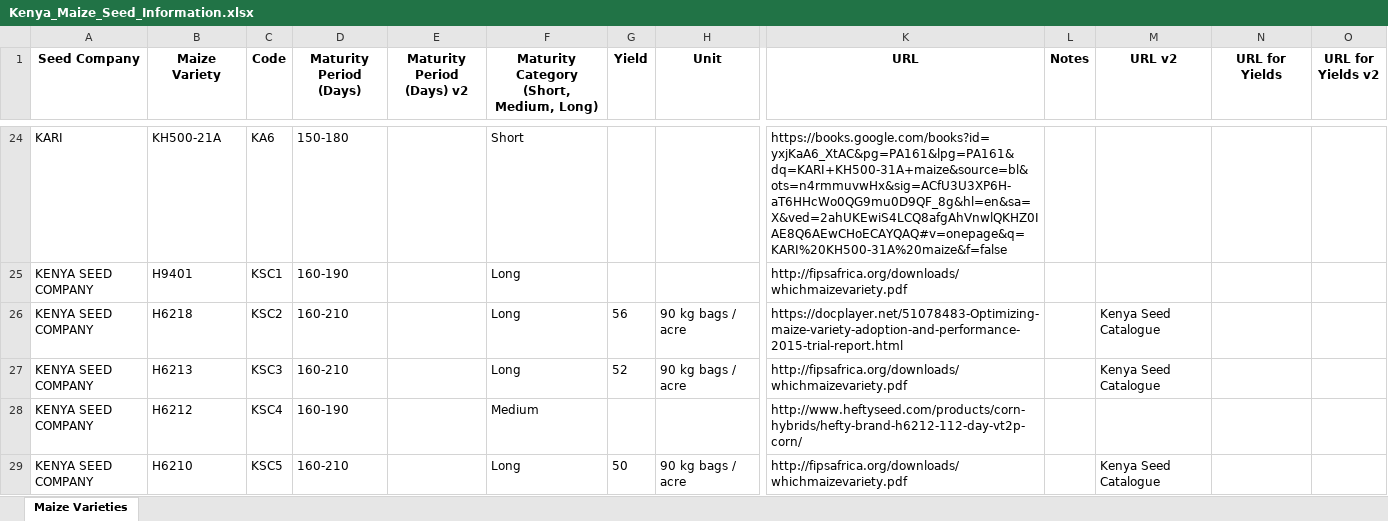
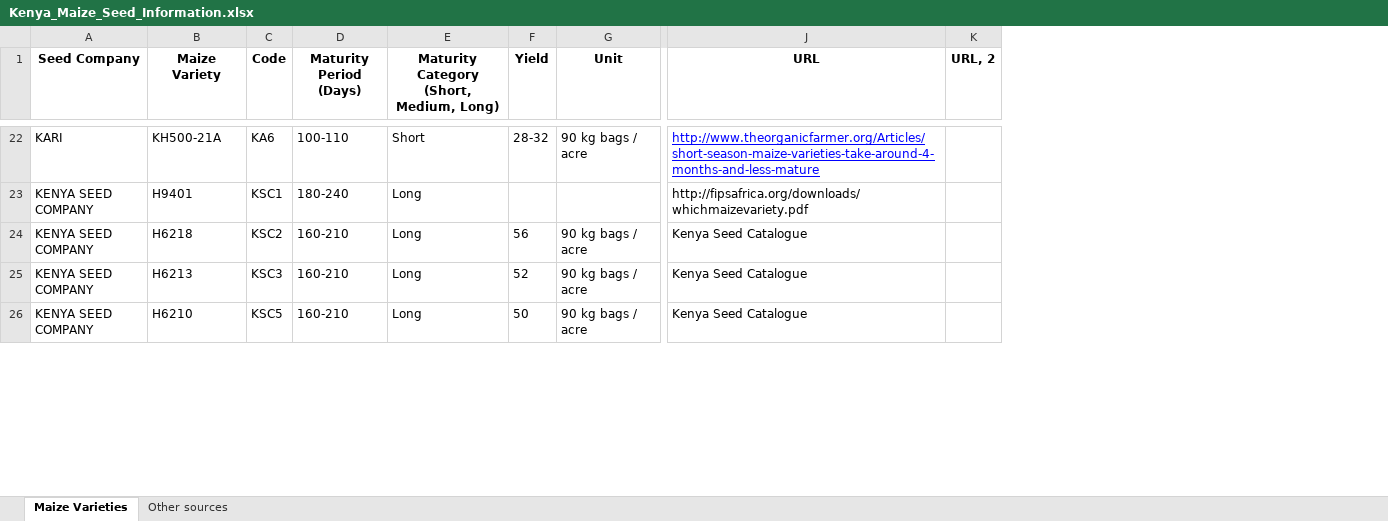
Before and after one commit to ecohydro/maize-Toff, an Excel workbook: data/Yields/Kenya_Maize_Seed_Information.xlsx, sheet Maize Varieties, drawn as a sheet; only a part is shown, gaps mark what is left out; values as stored, in another font and other column widths than the file's, no borders; removed rows and columns are numbered as before the commit, all else as after; rows hold the shown columns only; the diff covers the shown part only; the diff names each change by its address in the sheet, - before the commit and + after, or states it on an @@ line.

Commit message:
verified all yield and days to maturity info
Deleted varieties that had either wrong days to maturity or yield information in this excel sheet from Zack.

```diff
--- a/data/Yields/Kenya_Maize_Seed_Information.xlsx (sheet Maize Varieties)
+++ b/data/Yields/Kenya_Maize_Seed_Information.xlsx (sheet Maize Varieties)
+sheet tab: Other sources
-column E (Maturity Period (Days) v2), empty
-column L (Notes), empty
-column M (URL v2), rows 26-27: Kenya Seed Catalogue | Kenya Seed Catalogue; row 29: Kenya Seed Catalogue
-column N (URL for Yields), empty
-column O (URL for Yields v2), empty
+column K (URL, 2), empty
-D22 (Maturity Period (Days)): 150-180
+D22 (Maturity Period (Days)): 100-110
-F22 (Yield): (empty)
+F22 (Yield): 28-32
-G22 (Unit): (empty)
+G22 (Unit): 90 kg bags / acre
-J22 (URL): https://books.google.com/books?id=yxjKaA6_XtAC&pg=PA161&lpg=PA161&dq=KARI+KH500-31A+maize&source=bl&ots=n4rmmuvwHx&sig=ACfU3U3XP6H-aT6HHcWo0QG9mu0D9QF_8g&hl=en&sa=X&ved=2ahUKEwiS4LCQ8afgAhVnwlQKHZ0IAE8Q6AEwCHoECAYQAQ#v=onepage&q=KARI%20KH500-31A%20maize&f=false
+J22 (URL): http://www.theorganicfarmer.org/Articles/short-season-maize-varieties-take-around-4-months-and-less-mature
@@ J22 underline: off → on, text colour: black → #0000FF @@
-D23 (Maturity Period (Days)): 160-190
+D23 (Maturity Period (Days)): 180-240
-J24 (URL): https://docplayer.net/51078483-Optimizing-maize-variety-adoption-and-performance-2015-trial-report.html
+J24 (URL): Kenya Seed Catalogue
-J25 (URL): http://fipsafrica.org/downloads/whichmaizevariety.pdf
+J25 (URL): Kenya Seed Catalogue
-row 28: KENYA SEED COMPANY | H6212 | KSC4 | 160-190 |  | Medium |  |  | http://www.heftyseed.com/products/corn-hybrids/hefty-brand-h6212-112-day-vt2p-corn/
-J26 (URL): http://fipsafrica.org/downloads/whichmaizevariety.pdf
+J26 (URL): Kenya Seed Catalogue
```
Also changed, not shown: 4 added rows, 24 removed rows, 97 edited cells and cell formats elsewhere in this sheet.
